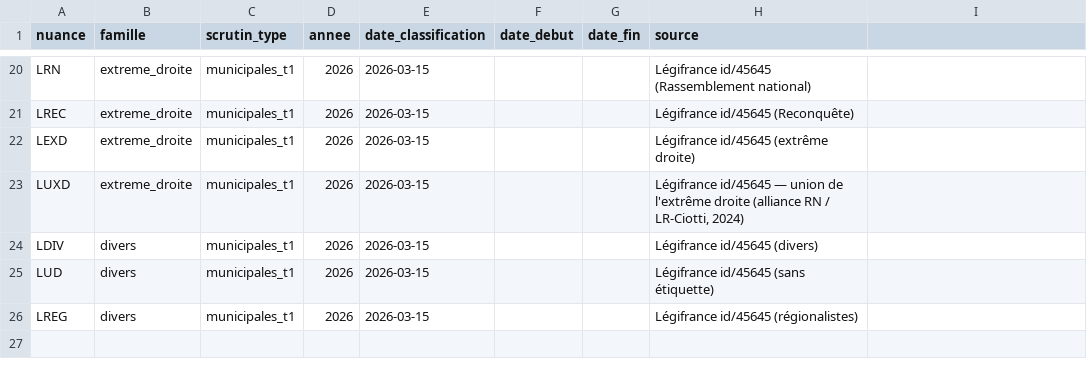
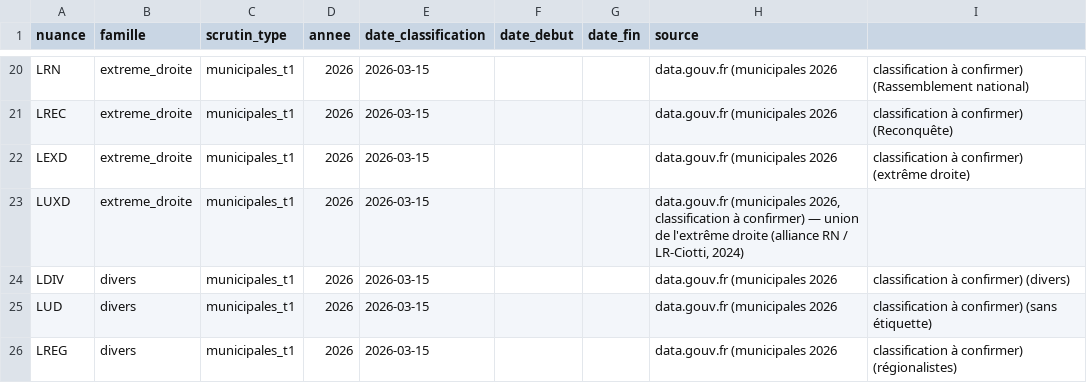
Before and after one commit to BBQ95/cavotequoiici, a CSV file: pipeline/config/nuances/municipales_2026_t1.csv, drawn as a sheet; only a part is shown, gaps mark what is left out; the diff covers the shown part only; the diff names each change by its address in the sheet, - before the commit and + after, or states it on an @@ line.

Commit message:
fix: inclusion communes <1000 hab. (famille divers) + corrections Fred PR#11

```diff
--- a/pipeline/config/nuances/municipales_2026_t1.csv
+++ b/pipeline/config/nuances/municipales_2026_t1.csv
-H20 (source): Légifrance id/45645 (Rassemblement national)
+H20 (source): data.gouv.fr (municipales 2026
-I20: (empty)
+I20: classification à confirmer) (Rassemblement national)
-H21 (source): Légifrance id/45645 (Reconquête)
+H21 (source): data.gouv.fr (municipales 2026
-I21: (empty)
+I21: classification à confirmer) (Reconquête)
-H22 (source): Légifrance id/45645 (extrême droite)
+H22 (source): data.gouv.fr (municipales 2026
-I22: (empty)
+I22: classification à confirmer) (extrême droite)
-H23 (source): Légifrance id/45645 — union…
+H23 (source): data.gouv.fr (municipales 2026, classification à confirmer) — union…
-H24 (source): Légifrance id/45645 (divers)
+H24 (source): data.gouv.fr (municipales 2026
-I24: (empty)
+I24: classification à confirmer) (divers)
-H25 (source): Légifrance id/45645 (sans étiquette)
+H25 (source): data.gouv.fr (municipales 2026
-I25: (empty)
+I25: classification à confirmer) (sans étiquette)
-H26 (source): Légifrance id/45645 (régionalistes)
+H26 (source): data.gouv.fr (municipales 2026
-I26: (empty)
+I26: classification à confirmer) (régionalistes)
```
Also changed, not shown: 34 edited cells elsewhere in this file, 3 other files.
